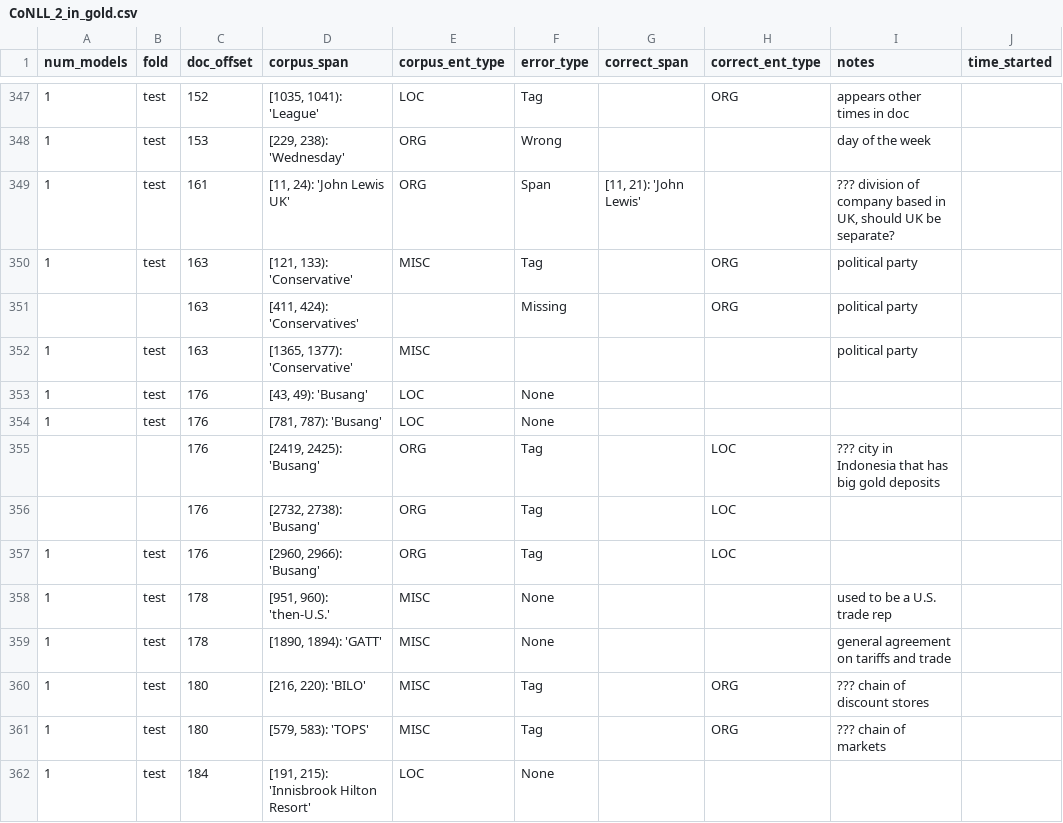
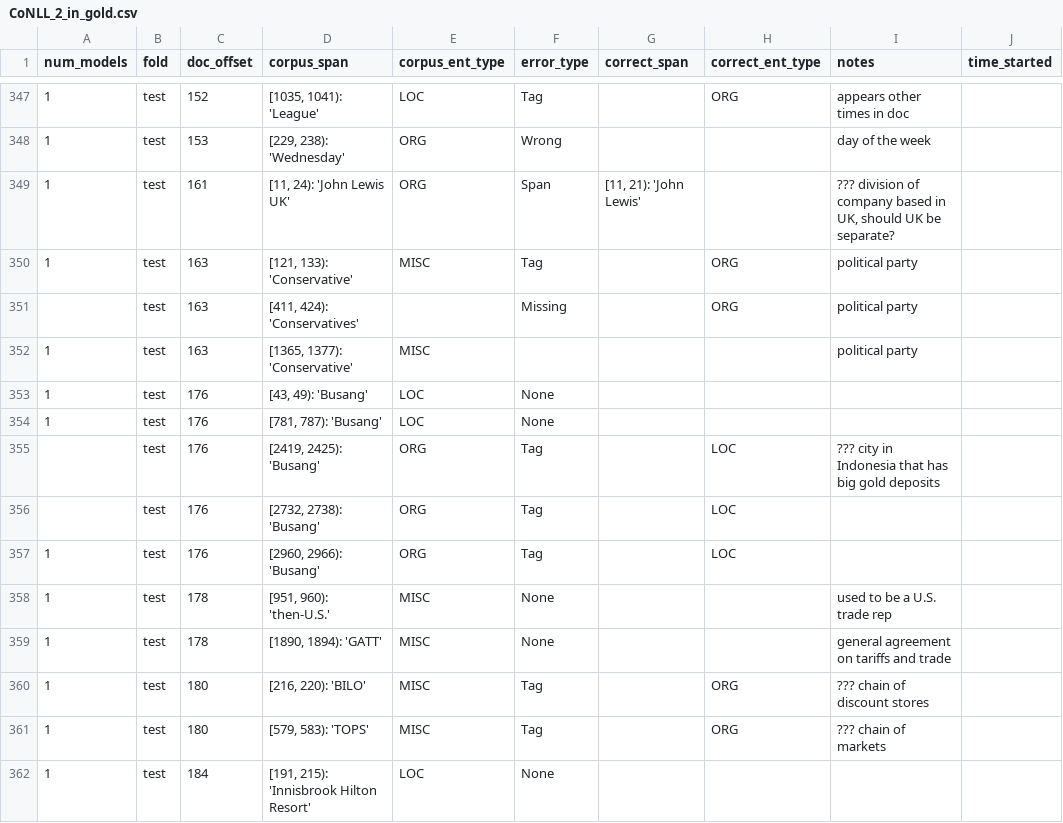
Before and after one commit to CODAIT/Identifying-Incorrect-Labels-In-CoNLL-2003, a CSV file: inter_annotator_agreement/human_labels_auditted/CoNLL_2_in_gold.csv, drawn as a sheet; only a part is shown, gaps mark what is left out; the diff names each change by its address in the sheet, - before the commit and + after, or states it on an @@ line.

Commit message:
Correct data entry errors

```diff
--- a/inter_annotator_agreement/human_labels_auditted/CoNLL_2_in_gold.csv
+++ b/inter_annotator_agreement/human_labels_auditted/CoNLL_2_in_gold.csv
-B351 (fold): (empty)
+B351 (fold): test
-B355:B356 (fold): (empty)
+B355:B356 (fold): test
```
